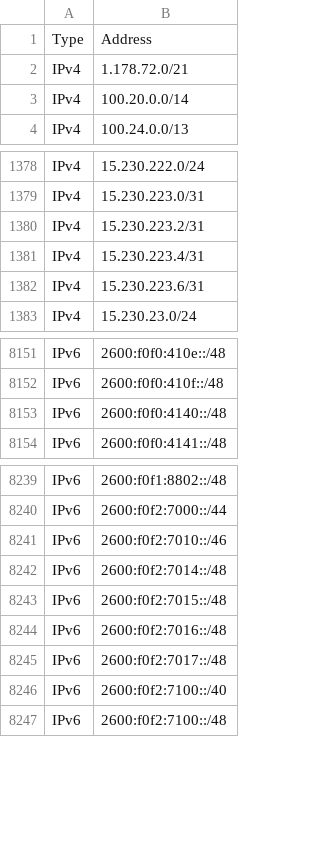
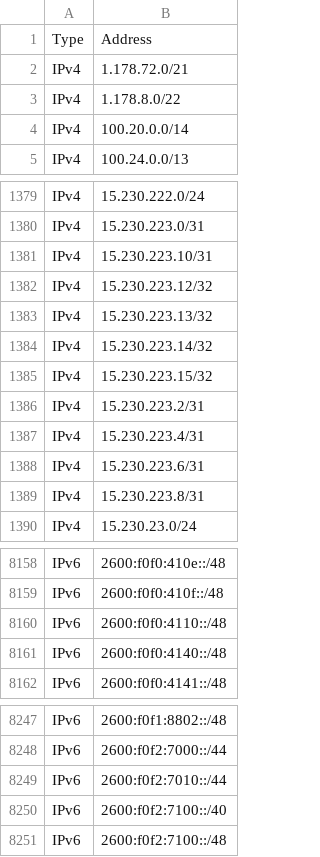
Before and after one commit to disposable/cloud-ip-ranges, a CSV file: csv/aws.csv, drawn as a sheet; only a part is shown, gaps mark what is left out; the diff covers the shown part only.

```diff
--- a/csv/aws.csv
+++ b/csv/aws.csv
@@ -2,2 +2,3 @@ Type,Address
 IPv4,1.178.72.0/21
+IPv4,1.178.8.0/22
 IPv4,100.20.0.0/14
@@ -1379,2 +1380,7 @@ IPv4,15.230.222.0/24
 IPv4,15.230.223.0/31
+IPv4,15.230.223.10/31
+IPv4,15.230.223.12/32
+IPv4,15.230.223.13/32
+IPv4,15.230.223.14/32
+IPv4,15.230.223.15/32
 IPv4,15.230.223.2/31
@@ -1382,2 +1388,3 @@ IPv4,15.230.223.4/31
 IPv4,15.230.223.6/31
+IPv4,15.230.223.8/31
 IPv4,15.230.23.0/24
@@ -8152,2 +8159,3 @@ IPv6,2600:f0f0:410e::/48
 IPv6,2600:f0f0:410f::/48
+IPv6,2600:f0f0:4110::/48
 IPv6,2600:f0f0:4140::/48
@@ -8240,7 +8248,3 @@ IPv6,2600:f0f1:8802::/48
 IPv6,2600:f0f2:7000::/44
-IPv6,2600:f0f2:7010::/46
-IPv6,2600:f0f2:7014::/48
-IPv6,2600:f0f2:7015::/48
-IPv6,2600:f0f2:7016::/48
-IPv6,2600:f0f2:7017::/48
+IPv6,2600:f0f2:7010::/44
 IPv6,2600:f0f2:7100::/40
```
Also changed, not shown: 1 added row elsewhere in this file, csv/alibaba.csv, csv/heroku-aws.csv, 23 other files.
